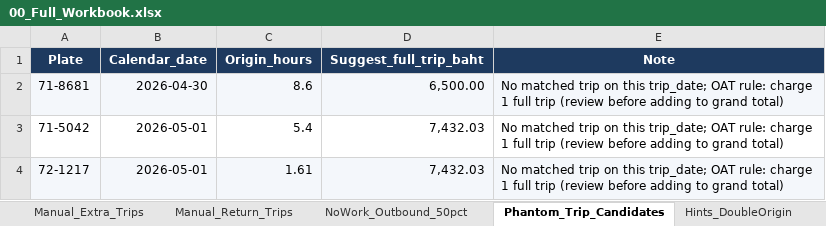
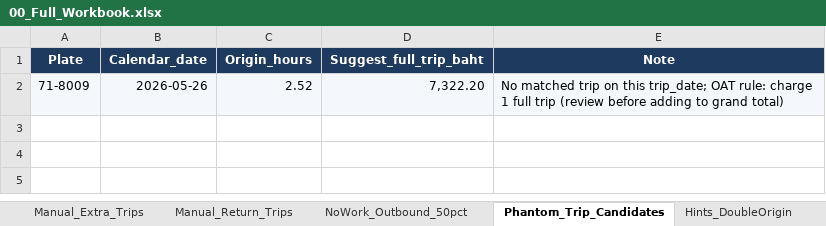
Before and after one commit to yk-logistics/transport-rate-calculator, an Excel workbook: reports/oatside-pg-2026/exports/00_Full_Workbook.xlsx, sheet Phantom_Trip_Candidates, drawn as a sheet; values as stored, in another font and other column widths than the file's, no borders; removed rows and columns are numbered as before the commit, all else as after; the diff names each change by its address in the sheet, - before the commit and + after, or states it on an @@ line.

```diff
--- a/reports/oatside-pg-2026/exports/00_Full_Workbook.xlsx (sheet Phantom_Trip_Candidates)
+++ b/reports/oatside-pg-2026/exports/00_Full_Workbook.xlsx (sheet Phantom_Trip_Candidates)
-row 2: 71-8681 | 2026-04-30 | 8.6 | 6,500.00 | No matched trip on this trip_date; OAT rule: charge 1 full trip (review before adding to grand total)
-row 3: 71-5042 | 2026-05-01 | 5.4 | 7,432.03 | No matched trip on this trip_date; OAT rule: charge 1 full trip (review before adding to grand total)
-row 4: 72-1217 | 2026-05-01 | 1.61 | 7,432.03 | No matched trip on this trip_date; OAT rule: charge 1 full trip (review before adding to grand total)
+row 2: 71-8009 | 2026-05-26 | 2.52 | 7,322.20 | No matched trip on this trip_date; OAT rule: charge 1 full trip (review before adding to grand total)
```
Also changed, not shown: sheet Trip_Detail, sheet Daily_Time_24h_Check, sheet Trips_Pricing_All, sheet Audit_Log, sheet Plate_DestDay, sheet Surcharge_50pct_1Trip, 7 more sheets, reports/oatside-pg-2026/exports/02_Plate_DestDay_Daily.xlsx, reports/oatside-pg-2026/exports/04_Audit_Log.xlsx, 44 other files.
